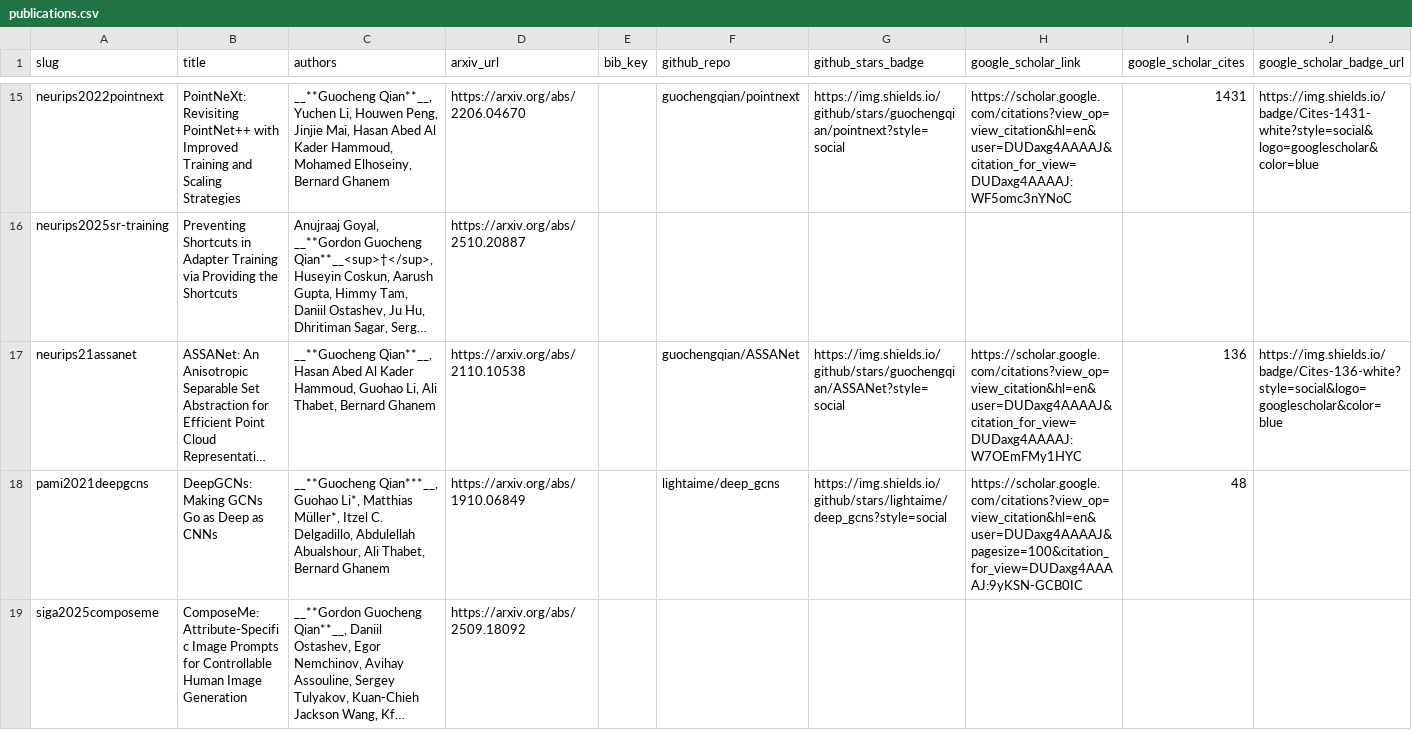
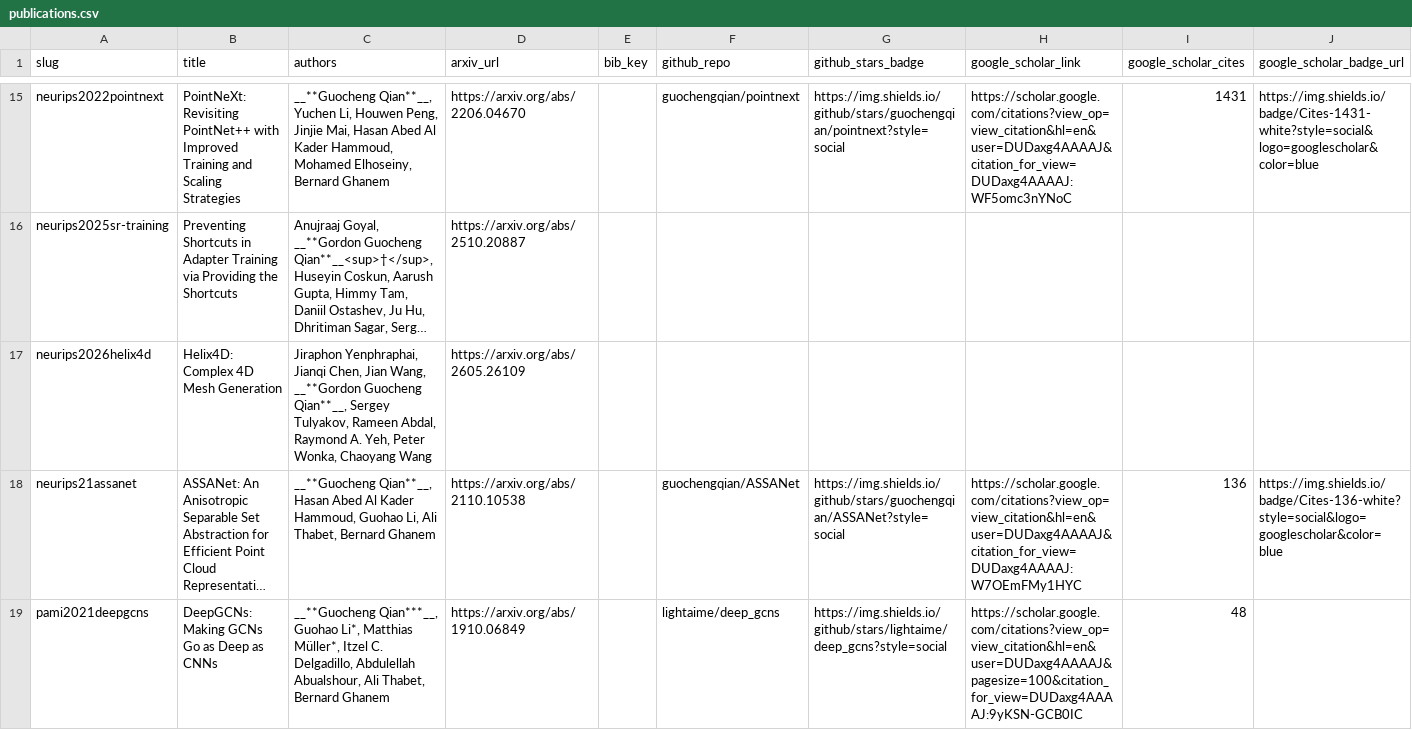
Before and after one commit to guochengqian/guochengqian.github.io, a CSV file: files/publications.csv, drawn as a sheet; only a part is shown, gaps mark what is left out; the shorter side is filled out with more unchanged rows; long unchanged cells end in …; rows hold the shown columns only; the diff names each change by its address in the sheet, - before the commit and + after, or states it on an @@ line.

```diff
--- a/files/publications.csv
+++ b/files/publications.csv
+row 17: neurips2026helix4d | Helix4D: Complex 4D Mesh Generation | Jiraphon Yenphraphai, Jianqi Chen, Jian Wang, __**Gordon Guocheng Qian**__, Sergey Tulyakov, Rameen Abdal, Raymond A. Yeh, Peter Wonka, Chaoyang Wang | https://arxiv.org/abs/2605.26109
```
Also changed, not shown: 45 other files.
